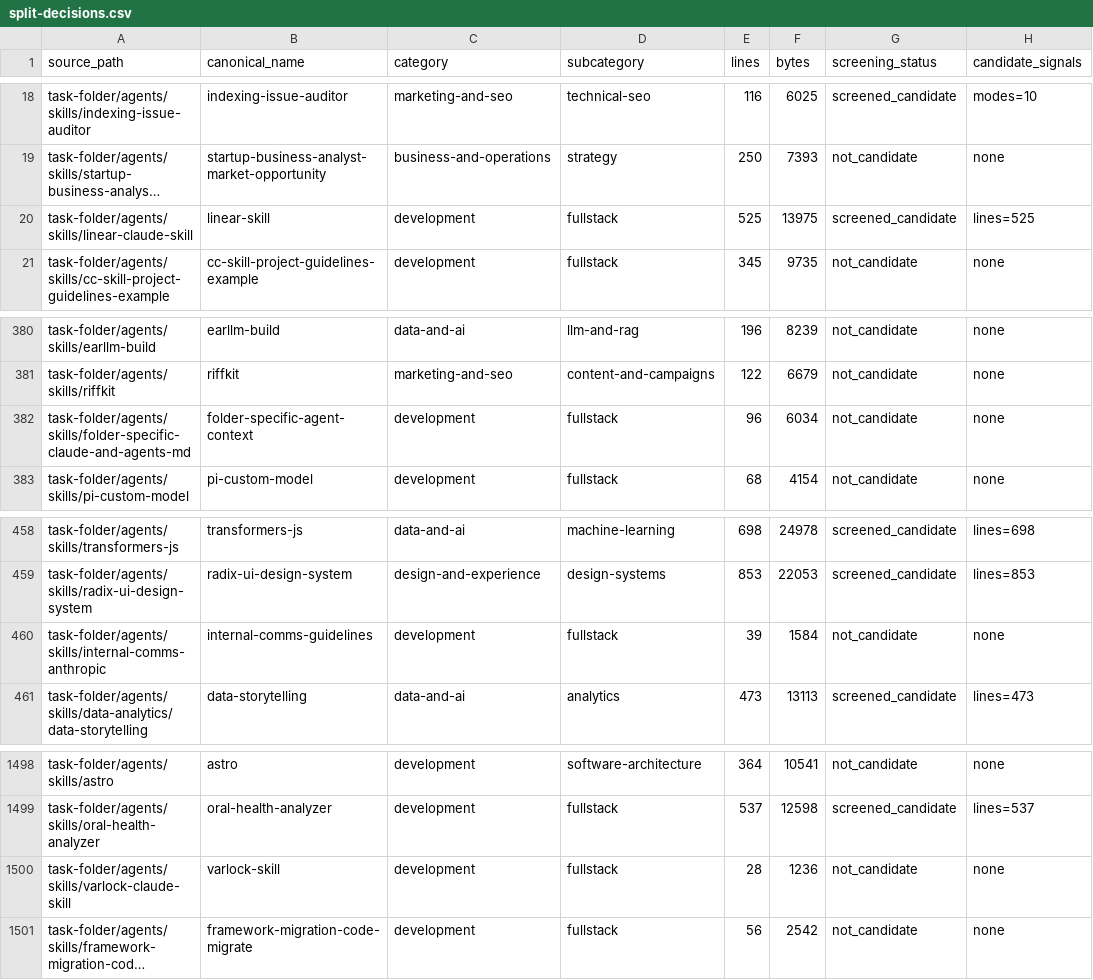
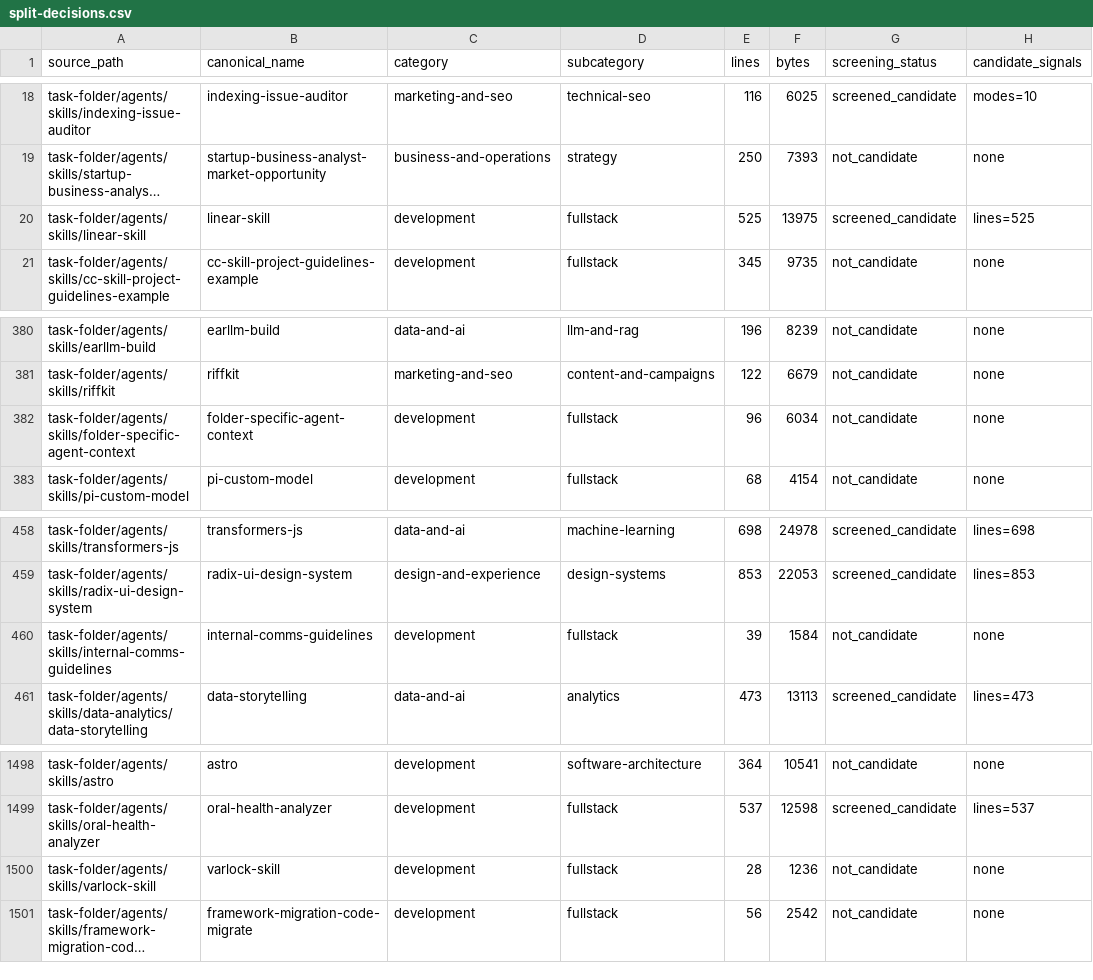
Before and after one commit to REVREBEL/skills-rebuild, a CSV file: task-folder/agents/skills-rebuild/_audit/split-decisions.csv, drawn as a sheet; only a part is shown, gaps mark what is left out; long unchanged cells end in …; the diff names each change by its address in the sheet, - before the commit and + after, or states it on an @@ line.

```diff
--- a/task-folder/agents/skills-rebuild/_audit/split-decisions.csv
+++ b/task-folder/agents/skills-rebuild/_audit/split-decisions.csv
-A20 (source_path): task-folder/agents/skills/linear-claude-skill
+A20 (source_path): task-folder/agents/skills/linear-skill
-A382 (source_path): task-folder/agents/skills/folder-specific-claude-and-agents-md
+A382 (source_path): task-folder/agents/skills/folder-specific-agent-context
-A460 (source_path): task-folder/agents/skills/internal-comms-anthropic
+A460 (source_path): task-folder/agents/skills/internal-comms-guidelines
-A1500 (source_path): task-folder/agents/skills/varlock-claude-skill
+A1500 (source_path): task-folder/agents/skills/varlock-skill
```
Also changed, not shown: task-folder/agents/skills-rebuild/_audit/merge-members.csv, 28 other files.
